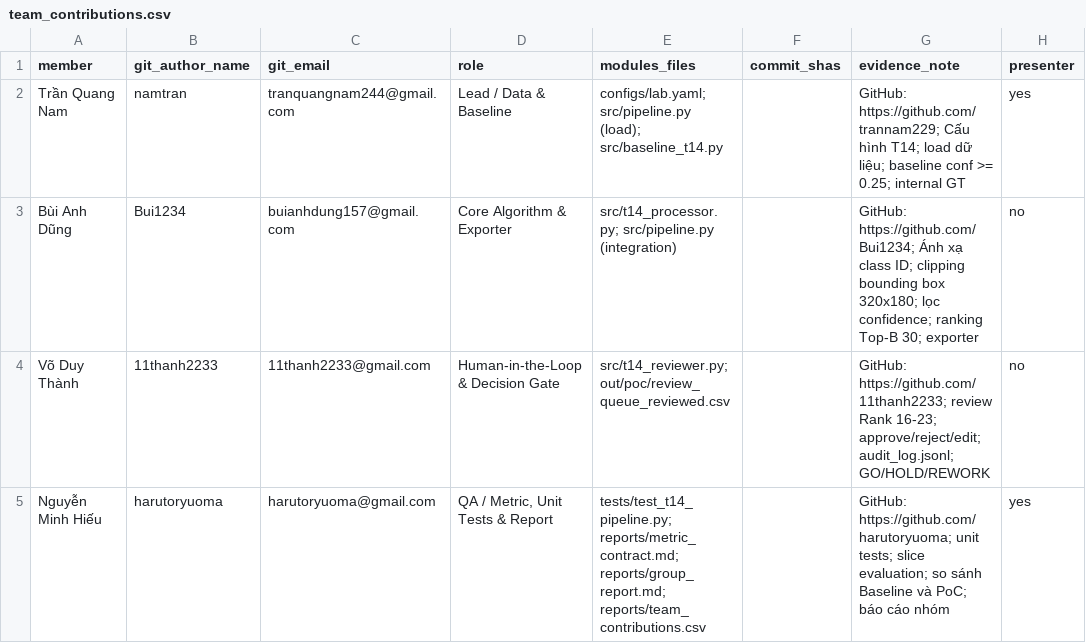
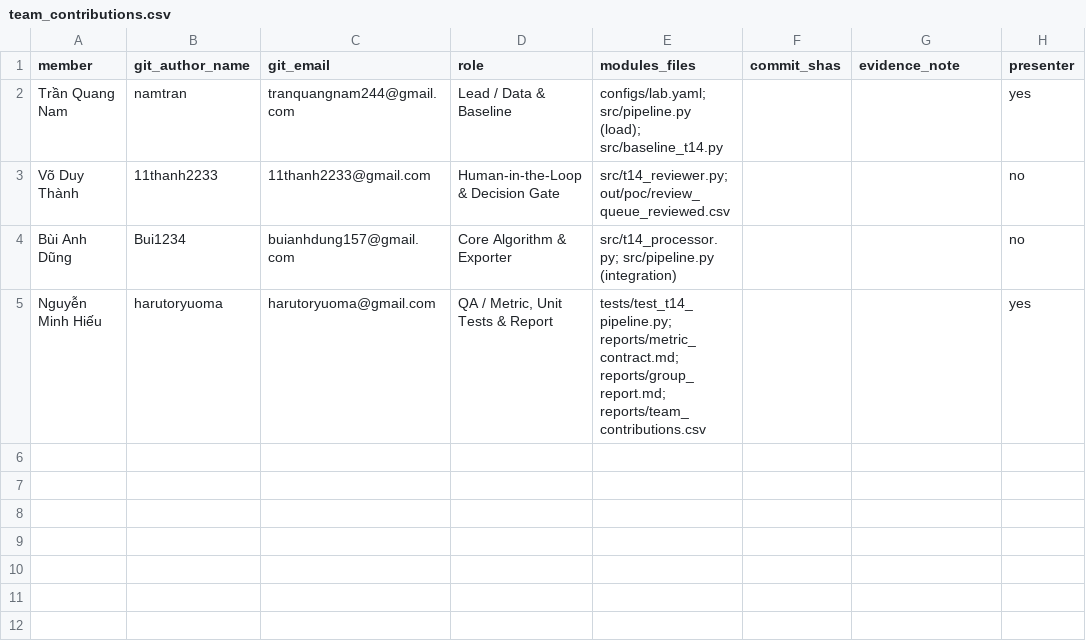
Before and after one commit to trannam229/K5-Day6-L2-TranQuangNam-2A202603118-DataGovernanceAndPrivacy, a CSV file: reports/team_contributions.csv, drawn as a sheet.

Commit message:
Revise team contributions in CSV format
Updated team contributions with new entries and removed commit SHAs.

```diff
--- a/reports/team_contributions.csv
+++ b/reports/team_contributions.csv
@@ -1,5 +1,5 @@
 member,git_author_name,git_email,role,modules_files,commit_shas,evidence_note,presenter
-Trần Quang Nam,namtran,tranquangnam244@gmail.com,Lead / Data & Baseline,"configs/lab.yaml; src/pipeline.py (load); src/baseline_t14.py",,"GitHub: https://github.com/trannam229; Cấu hình T14; load dữ liệu; baseline conf >= 0.25; internal GT",yes
-Bùi Anh Dũng,Bui1234,buianhdung157@gmail.com,Core Algorithm & Exporter,"src/t14_processor.py; src/pipeline.py (integration)",,"GitHub: https://github.com/Bui1234; Ánh xạ class ID; clipping bounding box 320x180; lọc confidence; ranking Top-B 30; exporter",no
-Võ Duy Thành,11thanh2233,11thanh2233@gmail.com,Human-in-the-Loop & Decision Gate,"src/t14_reviewer.py; out/poc/review_queue_reviewed.csv",,"GitHub: https://github.com/11thanh2233; review Rank 16-23; approve/reject/edit; audit_log.jsonl; GO/HOLD/REWORK",no
-Nguyễn Minh Hiếu,harutoryuoma,harutoryuoma@gmail.com,"QA / Metric, Unit Tests & Report","tests/test_t14_pipeline.py; reports/metric_contract.md; reports/group_report.md; reports/team_contributions.csv",,"GitHub: https://github.com/harutoryuoma; unit tests; slice evaluation; so sánh Baseline và PoC; báo cáo nhóm",yes
+Trần Quang Nam,namtran,tranquangnam244@gmail.com,Lead / Data & Baseline,"configs/lab.yaml; src/pipeline.py (load); src/baseline_t14.py",,,yes
+Võ Duy Thành,11thanh2233,11thanh2233@gmail.com,Human-in-the-Loop & Decision Gate,"src/t14_reviewer.py; out/poc/review_queue_reviewed.csv",,,no
+Bùi Anh Dũng,Bui1234,buianhdung157@gmail.com,Core Algorithm & Exporter,"src/t14_processor.py; src/pipeline.py (integration)",,,no
+Nguyễn Minh Hiếu,harutoryuoma,harutoryuoma@gmail.com,"QA / Metric, Unit Tests & Report","tests/test_t14_pipeline.py; reports/metric_contract.md; reports/group_report.md; reports/team_contributions.csv",,,yes
```
